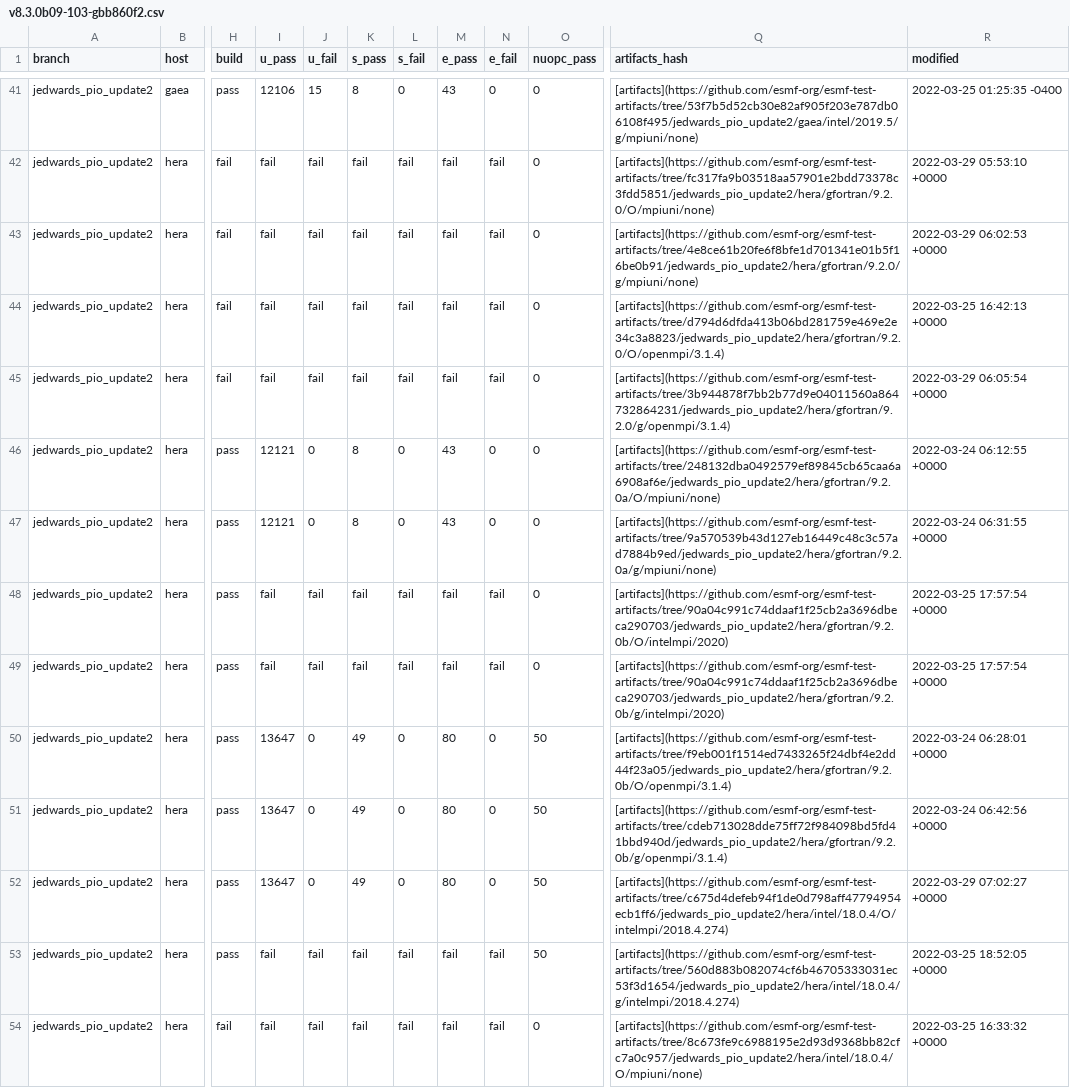
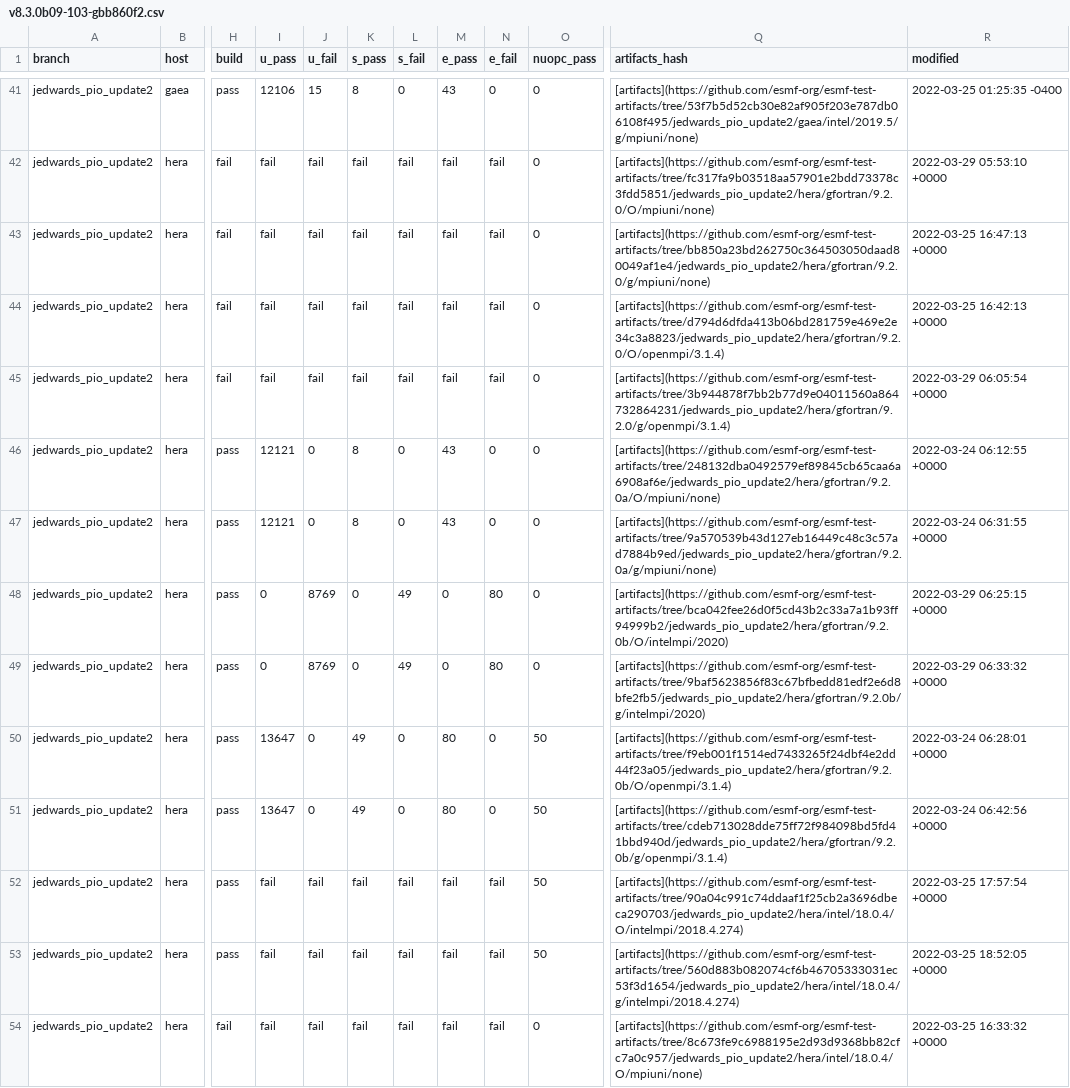
Before and after one commit to esmf-org/esmf-test-summary-2022-07, a CSV file: jedwards_pio_update2/v8.3.0b09-103-gbb860f2.csv, drawn as a sheet; only a part is shown, gaps mark what is left out; the diff names each change by its address in the sheet, - before the commit and + after, or states it on an @@ line.

Commit message:
'updated summary for hash v8.3.0b09-103-gbb860f2 on jedwards/pio_update2'

```diff
--- a/jedwards_pio_update2/v8.3.0b09-103-gbb860f2.csv
+++ b/jedwards_pio_update2/v8.3.0b09-103-gbb860f2.csv
-Q43 (artifacts_hash): [artifacts](https://github.com/esmf-org/esmf-test-artifacts/tree/4e8ce61b20fe6f8bfe1d701341e01b5f16be0b91/jedwards_pio_update2/hera/gfortran/9.2.0/g/mpiuni/none)
+Q43 (artifacts_hash): [artifacts](https://github.com/esmf-org/esmf-test-artifacts/tree/bb850a23bd262750c364503050daad80049af1e4/jedwards_pio_update2/hera/gfortran/9.2.0/g/mpiuni/none)
-R43 (modified): 2022-03-29 06:02:53 +0000
+R43 (modified): 2022-03-25 16:47:13 +0000
-I48:I49 (u_pass): fail
+I48:I49 (u_pass): 0
-J48:J49 (u_fail): fail
+J48:J49 (u_fail): 8769
-K48:K49 (s_pass): fail
+K48:K49 (s_pass): 0
-L48:L49 (s_fail): fail
+L48:L49 (s_fail): 49
-M48:M49 (e_pass): fail
+M48:M49 (e_pass): 0
-N48:N49 (e_fail): fail
+N48:N49 (e_fail): 80
-Q48 (artifacts_hash): [artifacts](https://github.com/esmf-org/esmf-test-artifacts/tree/90a04c991c74ddaaf1f25cb2a3696dbeca290703/jedwards_pio_update2/hera/gfortran/9.2.0b/O/intelmpi/2020)
+Q48 (artifacts_hash): [artifacts](https://github.com/esmf-org/esmf-test-artifacts/tree/bca042fee26d0f5cd43b2c33a7a1b93ff94999b2/jedwards_pio_update2/hera/gfortran/9.2.0b/O/intelmpi/2020)
-R48 (modified): 2022-03-25 17:57:54 +0000
+R48 (modified): 2022-03-29 06:25:15 +0000
-Q49 (artifacts_hash): [artifacts](https://github.com/esmf-org/esmf-test-artifacts/tree/90a04c991c74ddaaf1f25cb2a3696dbeca290703/jedwards_pio_update2/hera/gfortran/9.2.0b/g/intelmpi/2020)
+Q49 (artifacts_hash): [artifacts](https://github.com/esmf-org/esmf-test-artifacts/tree/9baf5623856f83c67bfbedd81edf2e6d8bfe2fb5/jedwards_pio_update2/hera/gfortran/9.2.0b/g/intelmpi/2020)
-R49 (modified): 2022-03-25 17:57:54 +0000
+R49 (modified): 2022-03-29 06:33:32 +0000
-I52 (u_pass): 13647
+I52 (u_pass): fail
-J52 (u_fail): 0
+J52 (u_fail): fail
-K52 (s_pass): 49
+K52 (s_pass): fail
-L52 (s_fail): 0
+L52 (s_fail): fail
-M52 (e_pass): 80
+M52 (e_pass): fail
-N52 (e_fail): 0
+N52 (e_fail): fail
-Q52 (artifacts_hash): [artifacts](https://github.com/esmf-org/esmf-test-artifacts/tree/c675d4defeb94f1de0d798aff47794954ecb1ff6/jedwards_pio_update2/hera/intel/18.0.4/O/intelmpi/2018.4.274)
+Q52 (artifacts_hash): [artifacts](https://github.com/esmf-org/esmf-test-artifacts/tree/90a04c991c74ddaaf1f25cb2a3696dbeca290703/jedwards_pio_update2/hera/intel/18.0.4/O/intelmpi/2018.4.274)
-R52 (modified): 2022-03-29 07:02:27 +0000
+R52 (modified): 2022-03-25 17:57:54 +0000
```
Also changed, not shown: 2 other files.
